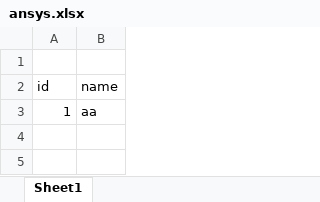
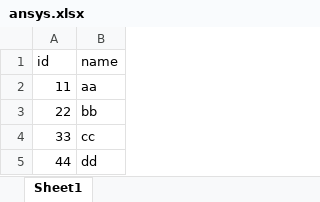
Before and after one commit to Amrit-Hub/Automate-the-boring-stuff-in-Ansys-Mechanical-Scripting, an Excel workbook: 003 Excel from IronPython/ansys.xlsx, sheet Sheet1, drawn as a sheet; values as stored, in another font and other column widths than the file's, no borders; table styles not drawn; removed rows and columns are numbered as before the commit, all else as after; the diff names each change by its address in the sheet, - before the commit and + after, or states it on an @@ line.

Commit message:
updated excel

```diff
--- a/003 Excel from IronPython/ansys.xlsx (sheet Sheet1)
+++ b/003 Excel from IronPython/ansys.xlsx (sheet Sheet1)
-row 1: (empty)
-A2 (id): 1
+A2 (id): 11
+row 3: 22 | bb
+row 4: 33 | cc
+row 5: 44 | dd
```
Also changed, not shown: 3 other files.
